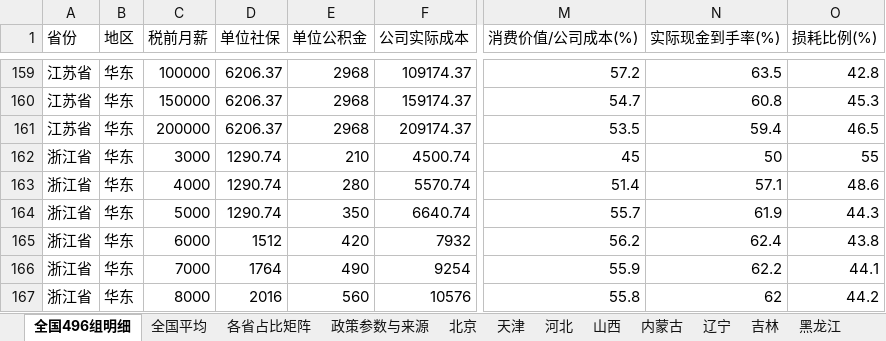
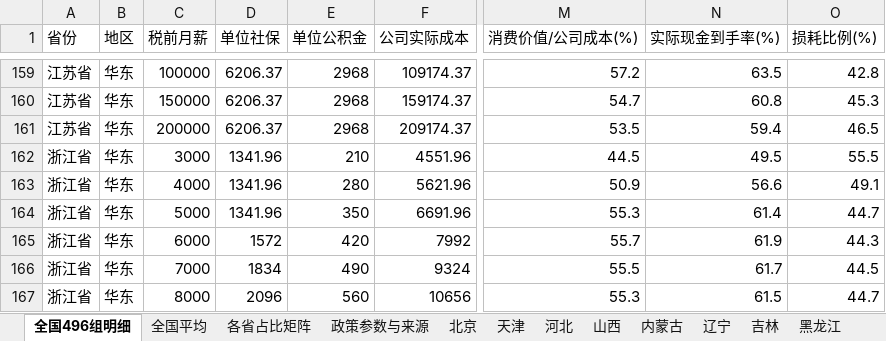
Before and after one commit to neypzhnljg5984/tax-show, an Excel workbook: 全国工资税费与消费能力测算.xlsx, sheet 全国496组明细, drawn as a sheet; only a part is shown, gaps mark what is left out; values as stored, in another font and other column widths than the file's, no borders; the diff covers the shown part only; the diff names each change by its address in the sheet, - before the commit and + after, or states it on an @@ line.

```diff
--- a/全国工资税费与消费能力测算.xlsx (sheet 全国496组明细)
+++ b/全国工资税费与消费能力测算.xlsx (sheet 全国496组明细)
-D162:D164 (单位社保): 1290.74
+D162:D164 (单位社保): 1341.96
-F162 (公司实际成本): 4500.74
+F162 (公司实际成本): 4551.96
-M162 (消费价值/公司成本(%)): 45
+M162 (消费价值/公司成本(%)): 44.5
-N162 (实际现金到手率(%)): 50
+N162 (实际现金到手率(%)): 49.5
-O162 (损耗比例(%)): 55
+O162 (损耗比例(%)): 55.5
-F163 (公司实际成本): 5570.74
+F163 (公司实际成本): 5621.96
-M163 (消费价值/公司成本(%)): 51.4
+M163 (消费价值/公司成本(%)): 50.9
-N163 (实际现金到手率(%)): 57.1
+N163 (实际现金到手率(%)): 56.6
-O163 (损耗比例(%)): 48.6
+O163 (损耗比例(%)): 49.1
-F164 (公司实际成本): 6640.74
+F164 (公司实际成本): 6691.96
-M164 (消费价值/公司成本(%)): 55.7
+M164 (消费价值/公司成本(%)): 55.3
-N164 (实际现金到手率(%)): 61.9
+N164 (实际现金到手率(%)): 61.4
-O164 (损耗比例(%)): 44.3
+O164 (损耗比例(%)): 44.7
-D165 (单位社保): 1512
+D165 (单位社保): 1572
-F165 (公司实际成本): 7932
+F165 (公司实际成本): 7992
-M165 (消费价值/公司成本(%)): 56.2
+M165 (消费价值/公司成本(%)): 55.7
-N165 (实际现金到手率(%)): 62.4
+N165 (实际现金到手率(%)): 61.9
-O165 (损耗比例(%)): 43.8
+O165 (损耗比例(%)): 44.3
-D166 (单位社保): 1764
+D166 (单位社保): 1834
-F166 (公司实际成本): 9254
+F166 (公司实际成本): 9324
-M166 (消费价值/公司成本(%)): 55.9
+M166 (消费价值/公司成本(%)): 55.5
-N166 (实际现金到手率(%)): 62.2
+N166 (实际现金到手率(%)): 61.7
-O166 (损耗比例(%)): 44.1
+O166 (损耗比例(%)): 44.5
-D167 (单位社保): 2016
+D167 (单位社保): 2096
-F167 (公司实际成本): 10576
+F167 (公司实际成本): 10656
-M167 (消费价值/公司成本(%)): 55.8
+M167 (消费价值/公司成本(%)): 55.3
-N167 (实际现金到手率(%)): 62
+N167 (实际现金到手率(%)): 61.5
-O167 (损耗比例(%)): 44.2
+O167 (损耗比例(%)): 44.7
```
Also changed, not shown: 1304 edited cells elsewhere in this sheet, sheet 各省占比矩阵, sheet 福建, sheet 云南, sheet 辽宁, sheet 甘肃, sheet 上海, 16 more sheets, 29 other files.
